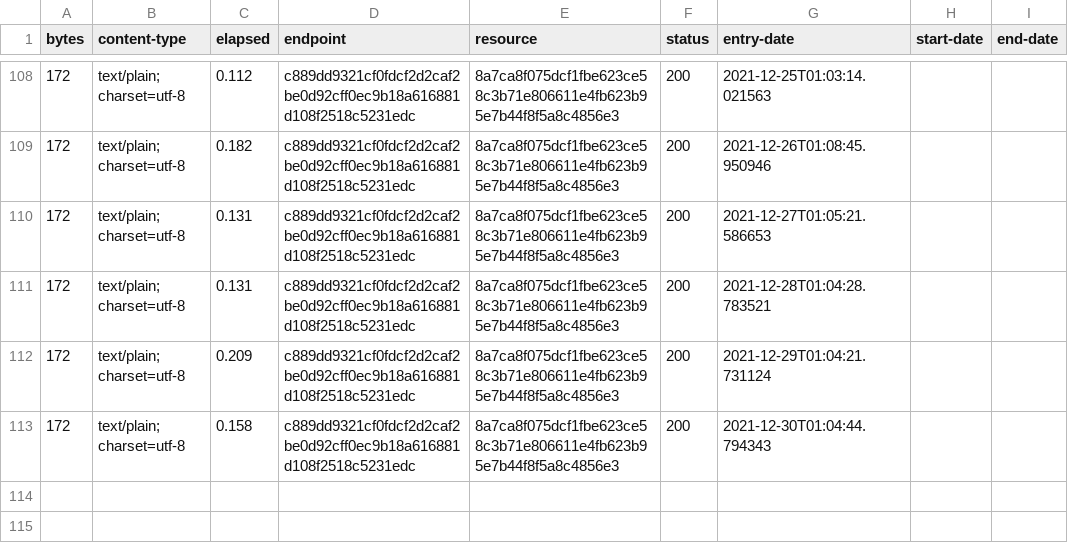
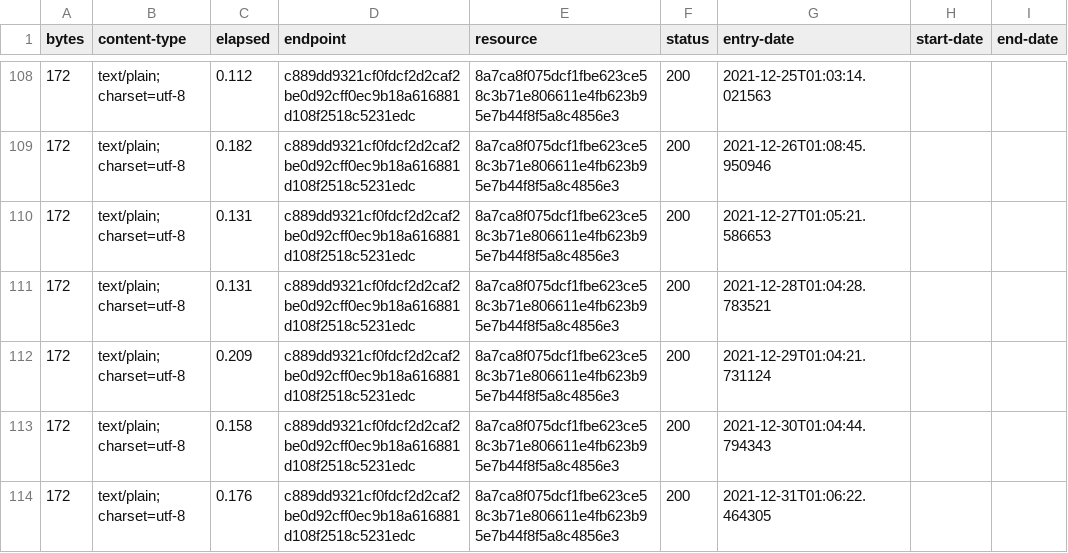
Before and after one commit to digital-land-attic/developer-agreement-type-collection, a CSV file: collection/log.csv, drawn as a sheet; only a part is shown, gaps mark what is left out.

Commit message:
Collection 2021-12-31

```diff
--- a/collection/log.csv
+++ b/collection/log.csv
@@ -113 +113,2 @@ bytes,content-type,elapsed,endpoint,resource,status,entry-date,start-date,end-da
 172,text/plain; charset=utf-8,0.158,c889dd9321cf0fdcf2d2caf2be0d92cff0ec9b18a616881d108f2518c5231edc,8a7ca8f075dcf1fbe623ce58c3b71e806611e4fb623b95e7b44f8f5a8c4856e3,200,2021-12-30T01:04:44.794343,,
+172,text/plain; charset=utf-8,0.176,c889dd9321cf0fdcf2d2caf2be0d92cff0ec9b18a616881d108f2518c5231edc,8a7ca8f075dcf1fbe623ce58c3b71e806611e4fb623b95e7b44f8f5a8c4856e3,200,2021-12-31T01:06:22.464305,,
```
